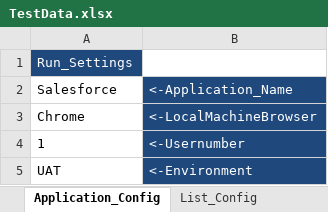
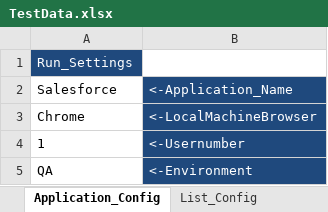
Before and after one commit to abhch127/Salesforce-Automation, an Excel workbook: target/test-classes/configs/TestData.xlsx, sheet Application_Config, drawn as a sheet; values as stored, in another font and other column widths than the file's, no borders; the diff names each change by its address in the sheet, - before the commit and + after, or states it on an @@ line.

```diff
--- a/target/test-classes/configs/TestData.xlsx (sheet Application_Config)
+++ b/target/test-classes/configs/TestData.xlsx (sheet Application_Config)
-A5: UAT
+A5: QA
```
Also changed, not shown: 59 other files.
